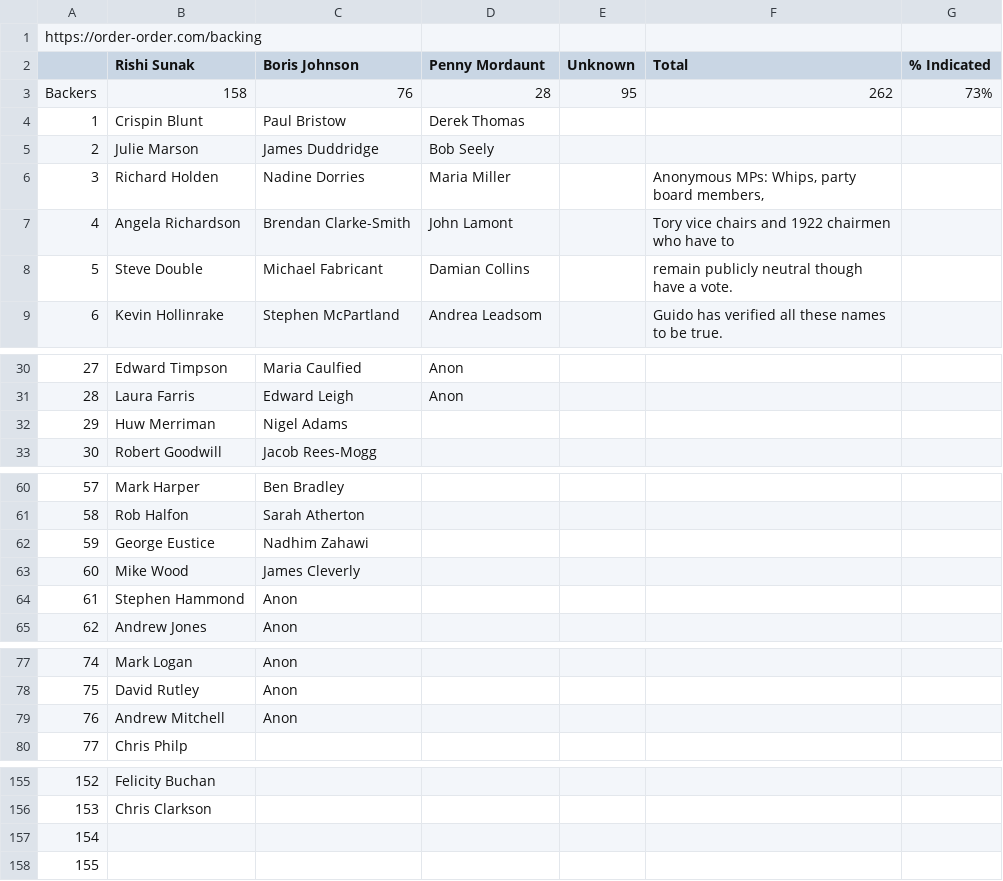
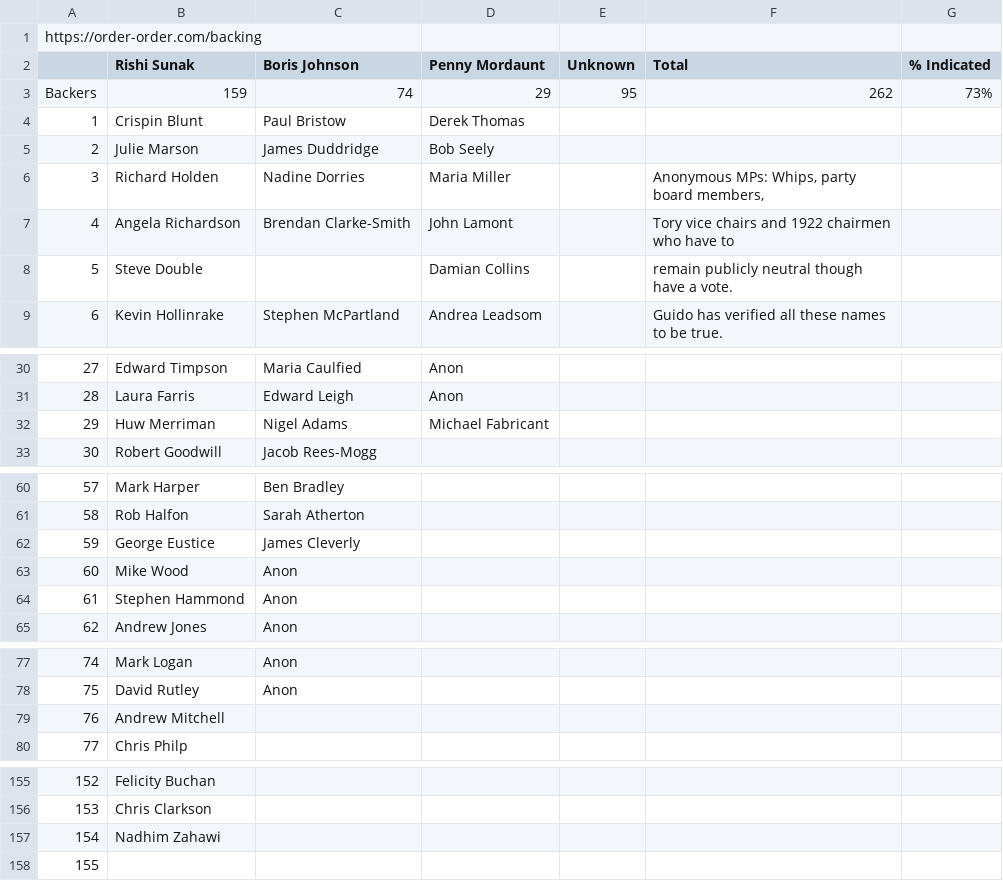
Before and after one commit to tomviner/scrape-tory-nominations, a CSV file: noms.csv, drawn as a sheet; only a part is shown, gaps mark what is left out; the diff names each change by its address in the sheet, - before the commit and + after, or states it on an @@ line.

```diff
--- a/noms.csv
+++ b/noms.csv
-B3 (Rishi Sunak): 158
+B3 (Rishi Sunak): 159
-C3 (Boris Johnson): 76
+C3 (Boris Johnson): 74
-D3 (Penny Mordaunt): 28
+D3 (Penny Mordaunt): 29
-C8 (Boris Johnson): Michael Fabricant
+C8 (Boris Johnson): (empty)
-D32 (Penny Mordaunt): (empty)
+D32 (Penny Mordaunt): Michael Fabricant
-C62 (Boris Johnson): Nadhim Zahawi
+C62 (Boris Johnson): James Cleverly
-C63 (Boris Johnson): James Cleverly
+C63 (Boris Johnson): Anon
-C79 (Boris Johnson): Anon
+C79 (Boris Johnson): (empty)
-B157 (Rishi Sunak): (empty)
+B157 (Rishi Sunak): Nadhim Zahawi
```
Also changed, not shown: gf-noms-time-series.csv, smarkets-endorsements.csv, 3 other files.
